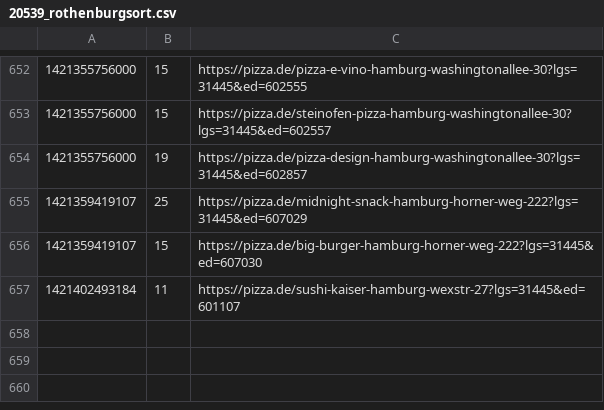
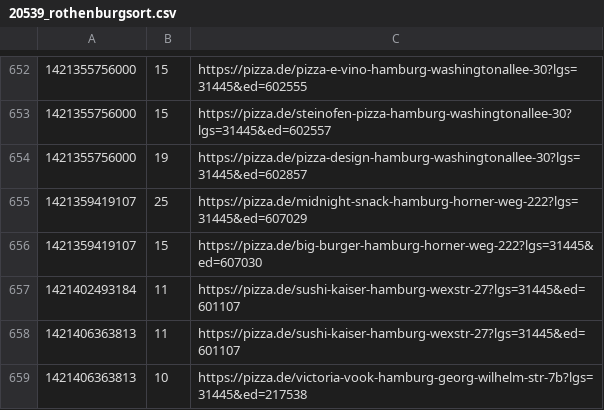
Before and after one commit to pizzadealer/pizzadealer.github.io, a CSV file: data/20539_rothenburgsort.csv, drawn as a sheet; only a part is shown, gaps mark what is left out.

Commit message:
New Data

```diff
--- a/data/20539_rothenburgsort.csv
+++ b/data/20539_rothenburgsort.csv
@@ -657 +657,3 @@
 1421402493184,11,https://pizza.de/sushi-kaiser-hamburg-wexstr-27?lgs=31445&ed=601107
+1421406363813,11,https://pizza.de/sushi-kaiser-hamburg-wexstr-27?lgs=31445&ed=601107
+1421406363813,10,https://pizza.de/victoria-vook-hamburg-georg-wilhelm-str-7b?lgs=31445&ed=217538
```
Also changed, not shown: data/20355_st_pauli.csv, 1 other file.
